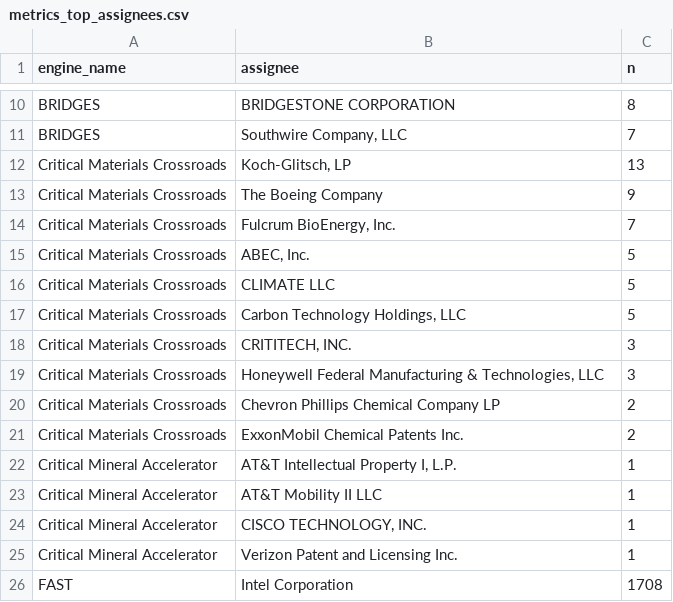
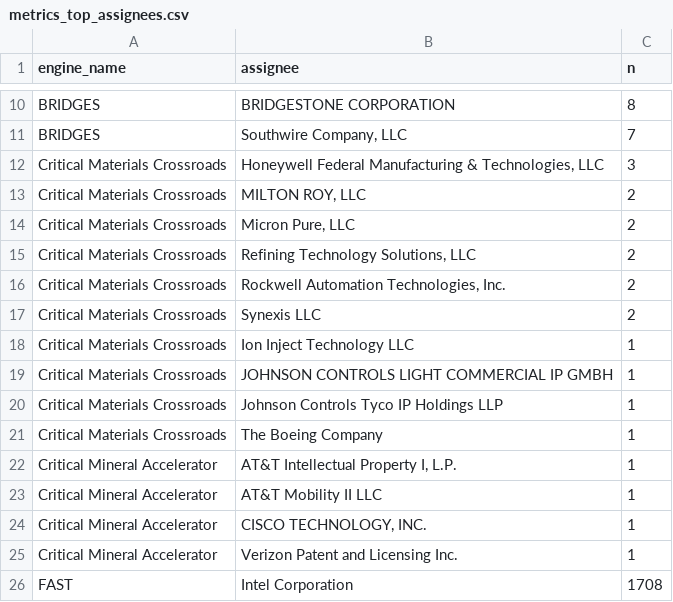
Before and after one commit to hellche/nsf-engines, a CSV file: data/processed/metrics_top_assignees.csv, drawn as a sheet; only a part is shown, gaps mark what is left out.

```diff
--- a/data/processed/metrics_top_assignees.csv
+++ b/data/processed/metrics_top_assignees.csv
@@ -11,12 +11,12 @@ BRIDGES,BRIDGESTONE CORPORATION,8
 BRIDGES,"Southwire Company, LLC",7
-Critical Materials Crossroads,"Koch-Glitsch, LP",13
-Critical Materials Crossroads,The Boeing Company,9
-Critical Materials Crossroads,"Fulcrum BioEnergy, Inc.",7
-Critical Materials Crossroads,"ABEC, Inc.",5
-Critical Materials Crossroads,CLIMATE LLC,5
-Critical Materials Crossroads,"Carbon Technology Holdings, LLC",5
-Critical Materials Crossroads,"CRITITECH, INC.",3
 Critical Materials Crossroads,"Honeywell Federal Manufacturing & Technologies, LLC",3
-Critical Materials Crossroads,Chevron Phillips Chemical Company LP,2
-Critical Materials Crossroads,ExxonMobil Chemical Patents Inc.,2
+Critical Materials Crossroads,"MILTON ROY, LLC",2
+Critical Materials Crossroads,"Micron Pure, LLC",2
+Critical Materials Crossroads,"Refining Technology Solutions, LLC",2
+Critical Materials Crossroads,"Rockwell Automation Technologies, Inc.",2
+Critical Materials Crossroads,Synexis LLC,2
+Critical Materials Crossroads,Ion Inject Technology LLC,1
+Critical Materials Crossroads,JOHNSON CONTROLS LIGHT COMMERCIAL IP GMBH,1
+Critical Materials Crossroads,Johnson Controls Tyco IP Holdings LLP,1
+Critical Materials Crossroads,The Boeing Company,1
 Critical Mineral Accelerator,"AT&T Intellectual Property I, L.P.",1
```
Also changed, not shown: data/manual/engine_regions.csv, data/processed/economy_engine.csv, 8 other files.
